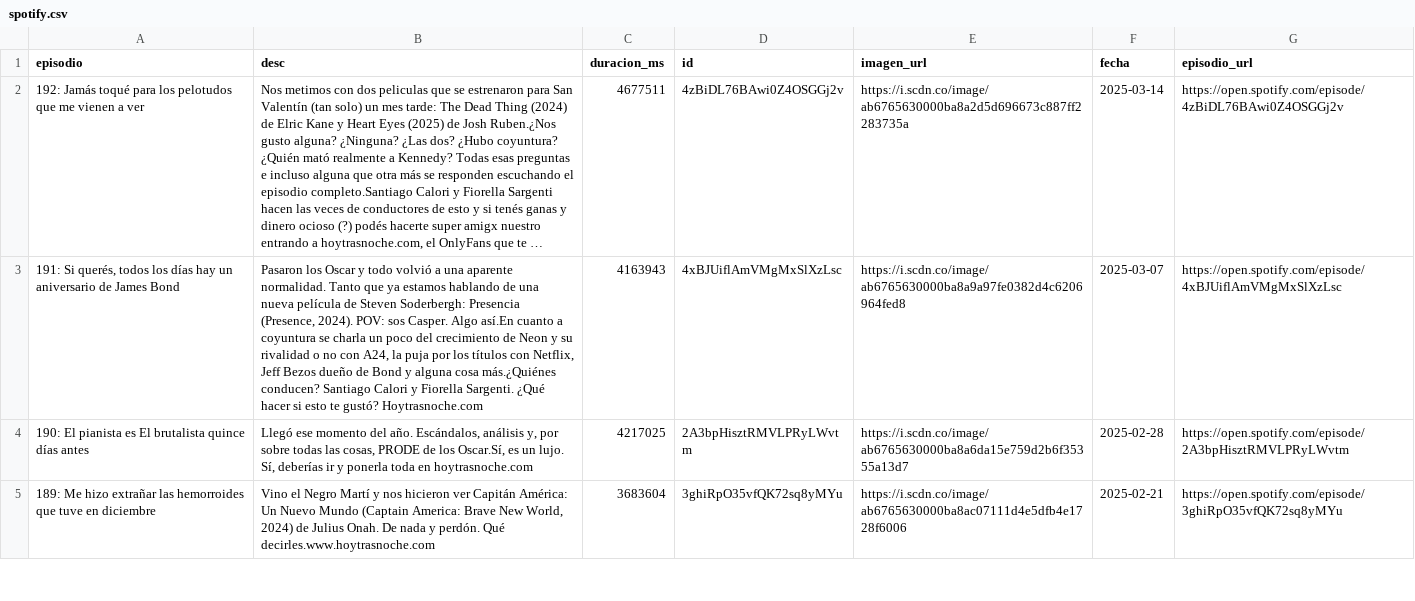
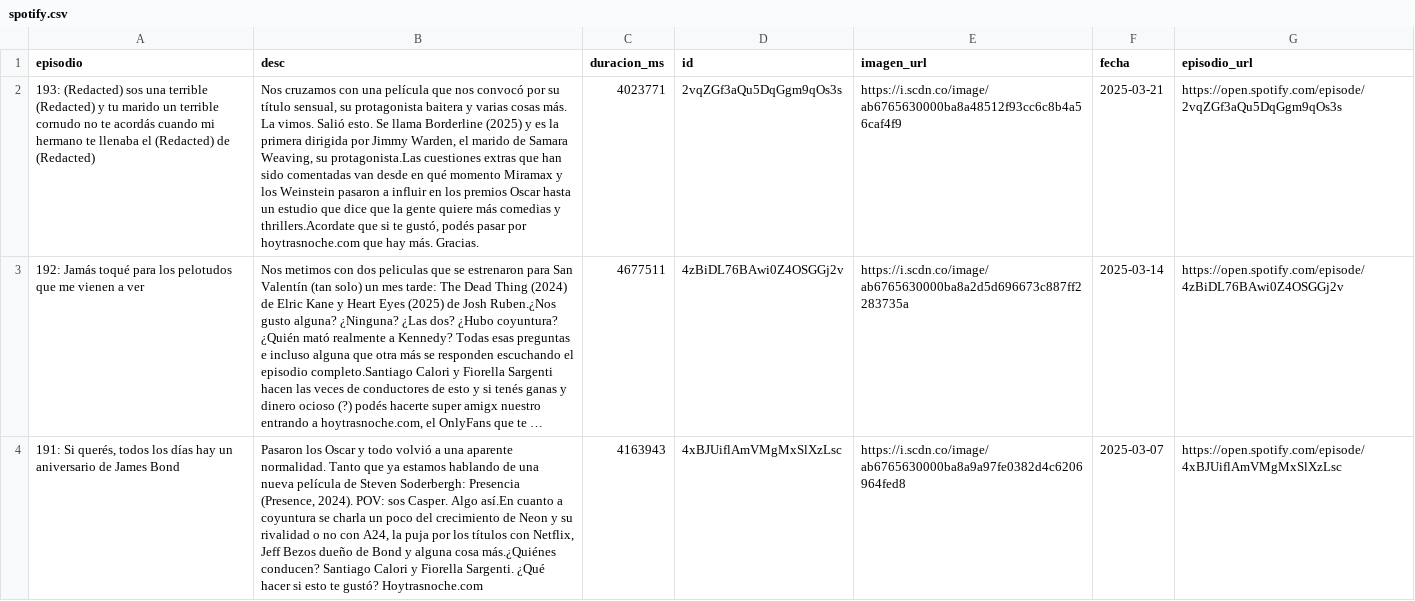
Before and after one commit to vhgauto/ht.buscador, a CSV file: datos/spotify.csv, drawn as a sheet; only a part is shown; the shorter side is filled out with more unchanged rows; long unchanged cells end in …; the diff names each change by its address in the sheet, - before the commit and + after, or states it on an @@ line.

```diff
--- a/datos/spotify.csv
+++ b/datos/spotify.csv
+row 2: 193: (Redacted) sos una terrible (Redacted) y tu marido un terrible cornudo no te acordás cuando mi hermano te llenaba el (Redacted) de (Redacted) | Nos cruzamos con una película que nos convocó por su título sensual, su protagonista baitera y varias cosas más. La vimos. Salió esto. Se llama Borderline (2025) y es la primera dirigida por Jimmy Warden, el marido de Samara Weaving, su protagonista.Las cuestiones extras que han sido comentadas van desde en qué momento Miramax y los Weinstein pasaron a influir en los premios Oscar hasta un estudio que dice que la gente quiere más comedias y thrillers.Acordate que si te gustó, podés pasar por hoytrasnoche.com que hay más. Gracias. | 4023771 | 2vqZGf3aQu5DqGgm9qOs3s | https://i.scdn.co/image/ab6765630000ba8a48512f93cc6c8b4a56caf4f9 | 2025-03-21 | https://open.spotify.com/episode/2vqZGf3aQu5DqGgm9qOs3s
```
Also changed, not shown: datos/datos.csv, 1 other file.
